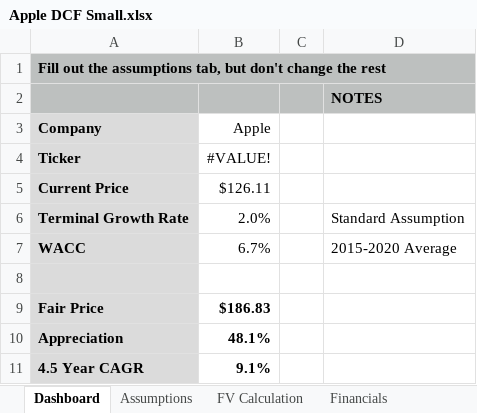
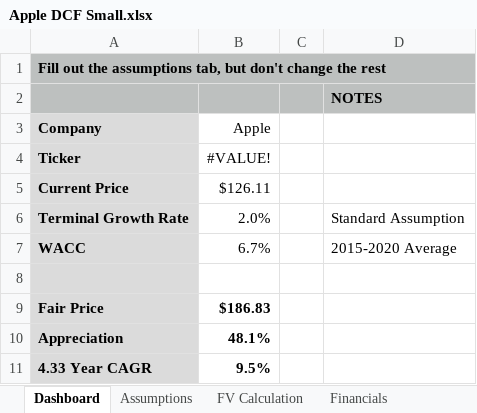
Before and after one commit to TradingPlacesResearch/AppleFCF, an Excel workbook: Apple DCF Small.xlsx, sheet Dashboard, drawn as a sheet; values as stored, in another font and other column widths than the file's, no borders; removed rows and columns are numbered as before the commit, all else as after; the diff names each change by its address in the sheet, - before the commit and + after, or states it on an @@ line.

```diff
--- a/Apple DCF Small.xlsx (sheet Dashboard)
+++ b/Apple DCF Small.xlsx (sheet Dashboard)
-row 11: 4.5 Year CAGR | 9.1%
+row 11: 4.33 Year CAGR | 9.5%
```
Also changed, not shown: Apple DCF Large.xlsx, Apple DCF Medium.xlsx, 1 other file.
